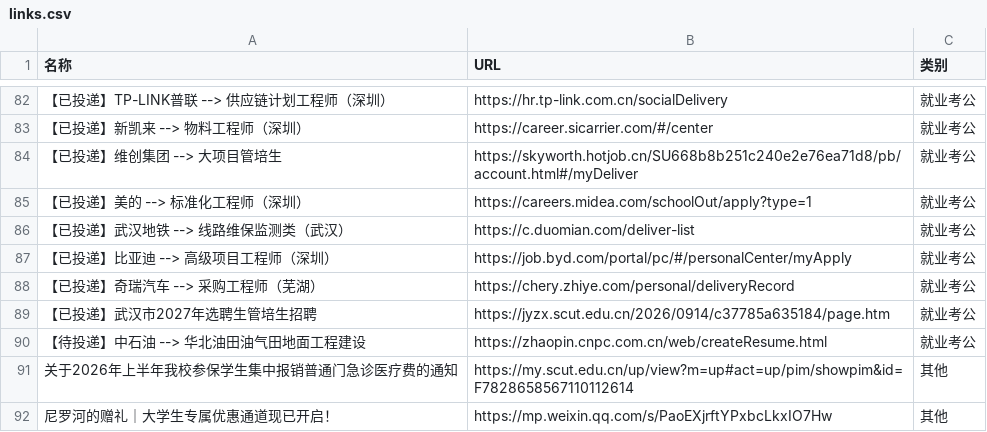
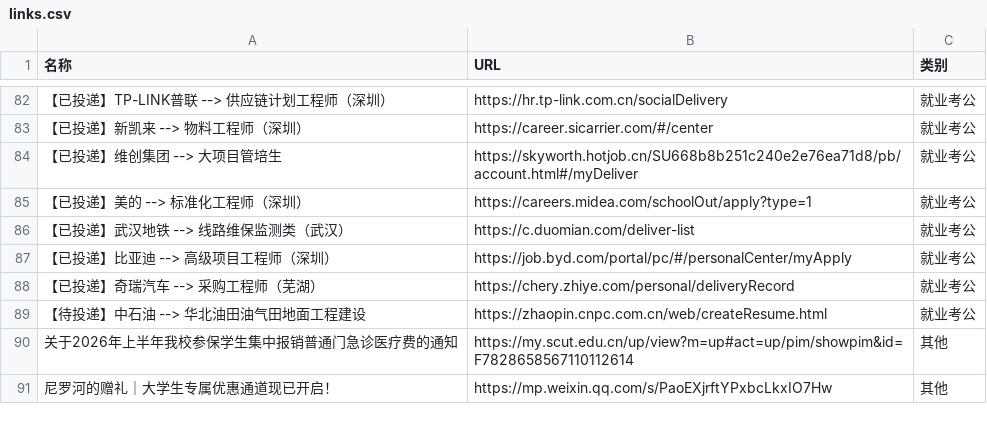
Before and after one commit to wwff3170-debug/link-manager, a CSV file: links.csv, drawn as a sheet; only a part is shown, gaps mark what is left out; the diff names each change by its address in the sheet, - before the commit and + after, or states it on an @@ line.

Commit message:
更新链接数据

```diff
--- a/links.csv
+++ b/links.csv
-row 89: 【已投递】武汉市2027年选聘生管培生招聘 | https://jyzx.scut.edu.cn/2026/0914/c37785a635184/page.htm | 就业考公
```
